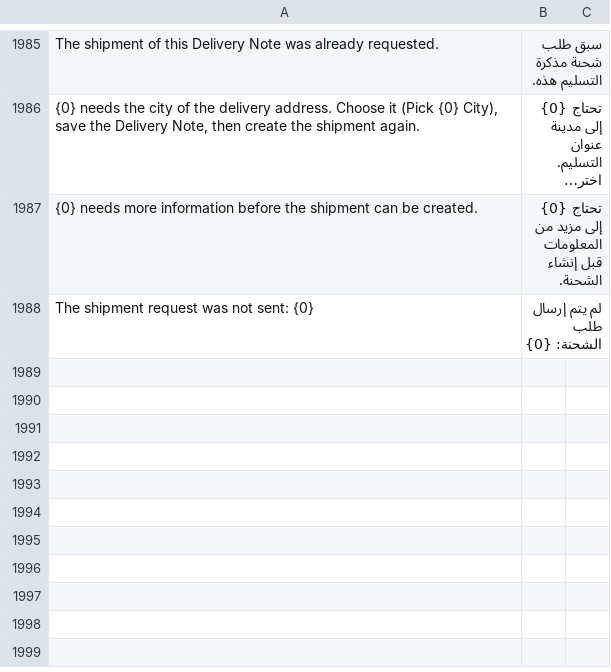
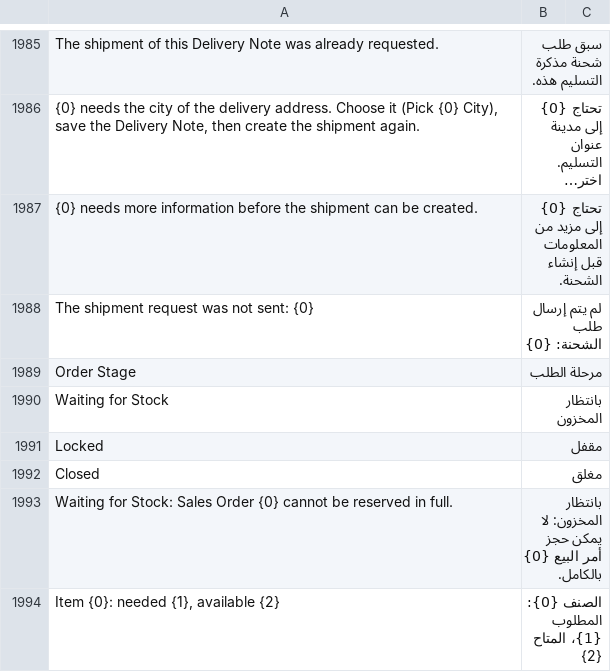
Before and after one commit to MohamedAmirr/tamwenat-el-zekrayat, a CSV file: apps/marketplace_integrations/marketplace_integrations/translations/ar.csv, drawn as a sheet; only a part is shown, gaps mark what is left out; long unchanged cells end in …; the diff names each change by its address in the sheet, - before the commit and + after, or states it on an @@ line.

Commit message:
feat: Shopify Stock Reservation, Waiting for Stock and automatic draft Delivery Note (#499)
A new Shopify order is reserved whole or put in Waiting for Stock, so a partly reserved order never reaches the warehouse. A reserved order gets a draft Delivery Note and a stage; a short one keeps a ToDo for the stock manager and is retried by the Shopify inventory sweep when its stock changes. Tests are deferred to the end of epic #502.

```diff
--- a/apps/marketplace_integrations/marketplace_integrations/translations/ar.csv
+++ b/apps/marketplace_integrations/marketplace_integrations/translations/ar.csv
+row 1989: Order Stage | مرحلة الطلب
+row 1990: Waiting for Stock | بانتظار المخزون
+row 1991: Locked | مقفل
+row 1992: Closed | مغلق
+row 1993: Waiting for Stock: Sales Order {0} cannot be reserved in full. | بانتظار المخزون: لا يمكن حجز أمر البيع {0} بالكامل.
+row 1994: Item {0}: needed {1}, available {2} | الصنف {0}: المطلوب {1}، المتاح {2}
```
Also changed, not shown: 8 other files.
